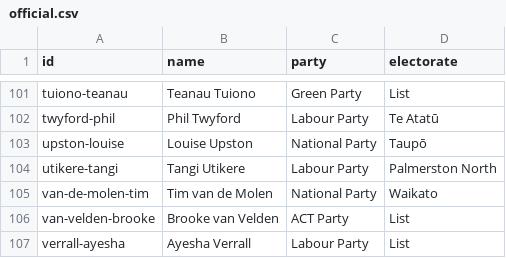
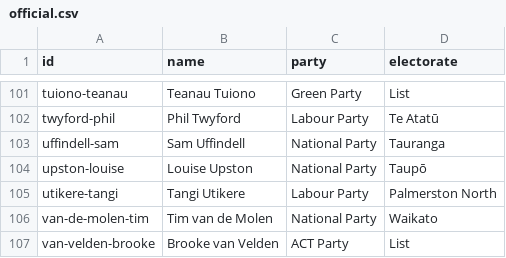
Before and after one commit to every-politician-scrapers/new-zealand-parliament, a CSV file: data/official.csv, drawn as a sheet; only a part is shown, gaps mark what is left out; the shorter side is filled out with more unchanged rows.

```diff
--- a/data/official.csv
+++ b/data/official.csv
@@ -102,2 +102,3 @@ tuiono-teanau,Teanau Tuiono,Green Party,List
 twyford-phil,Phil Twyford,Labour Party,Te Atatū
+uffindell-sam,Sam Uffindell,National Party,Tauranga
 upston-louise,Louise Upston,National Party,Taupō
```
Also changed, not shown: data/diff.csv.
